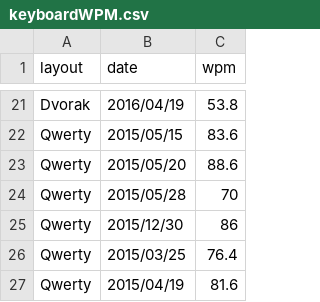
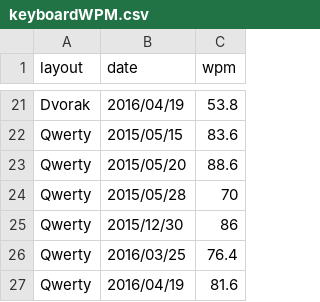
Before and after one commit to bpruitt-goddard/bpruitt-goddard.github.io, a CSV file: assets/data/keyboardWPM.csv, drawn as a sheet; only a part is shown, gaps mark what is left out.

Commit message:
Update keyboardWPM.csv

```diff
--- a/assets/data/keyboardWPM.csv
+++ b/assets/data/keyboardWPM.csv
@@ -25,3 +25,3 @@ Qwerty,2015/05/28,70
 Qwerty,2015/12/30,86
-Qwerty,2015/03/25,76.4
-Qwerty,2015/04/19,81.6
+Qwerty,2016/03/25,76.4
+Qwerty,2016/04/19,81.6
```
